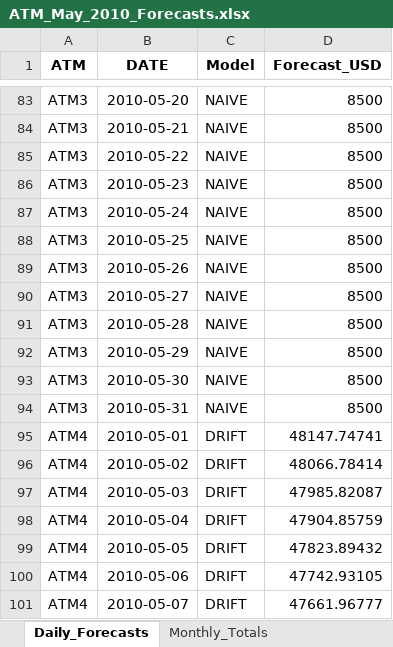
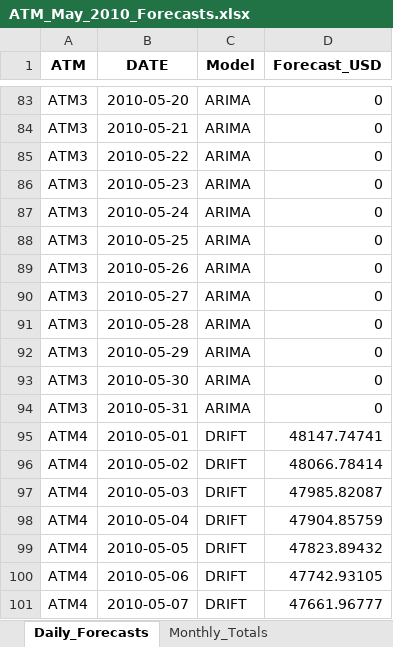
Before and after one commit to japhet125/Data624_Time_Series, an Excel workbook: ATM_May_2010_Forecasts.xlsx, sheet Daily_Forecasts, drawn as a sheet; only a part is shown, gaps mark what is left out; values as stored, in another font and other column widths than the file's, no borders; the diff covers the shown part only; the diff names each change by its address in the sheet, - before the commit and + after, or states it on an @@ line.

```diff
--- a/ATM_May_2010_Forecasts.xlsx (sheet Daily_Forecasts)
+++ b/ATM_May_2010_Forecasts.xlsx (sheet Daily_Forecasts)
-C83:C94 (Model): NAIVE
+C83:C94 (Model): ARIMA
-D83:D94 (Forecast_USD): 8500
+D83:D94 (Forecast_USD): 0
```
Also changed, not shown: 162 edited cells elsewhere in this sheet, sheet Monthly_Totals, 35 other files.
